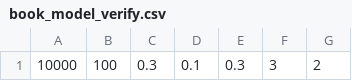
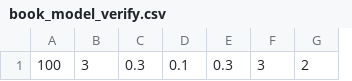
Before and after one commit to JTylerBoylan/sbmpo, a CSV file: sbmpo_models/config/book_model_verify.csv, drawn as a sheet; only a part is shown; removed rows and columns are numbered as before the commit, all else as after; the diff names each change by its address in the sheet, - before the commit and + after, or states it on an @@ line.

```diff
--- a/sbmpo_models/config/book_model_verify.csv
+++ b/sbmpo_models/config/book_model_verify.csv
-column A, row 1: 10000
+column B, row 1: 3
```
Also changed, not shown: 3 other files.
